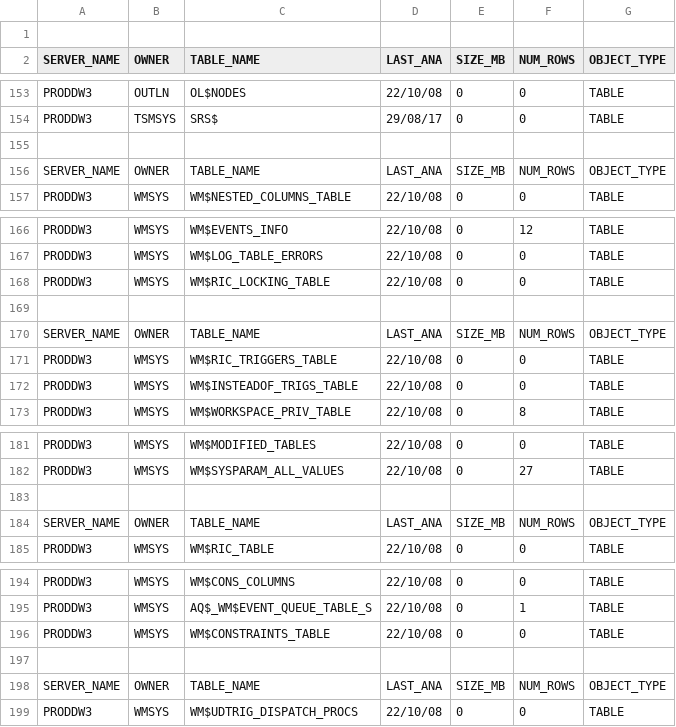
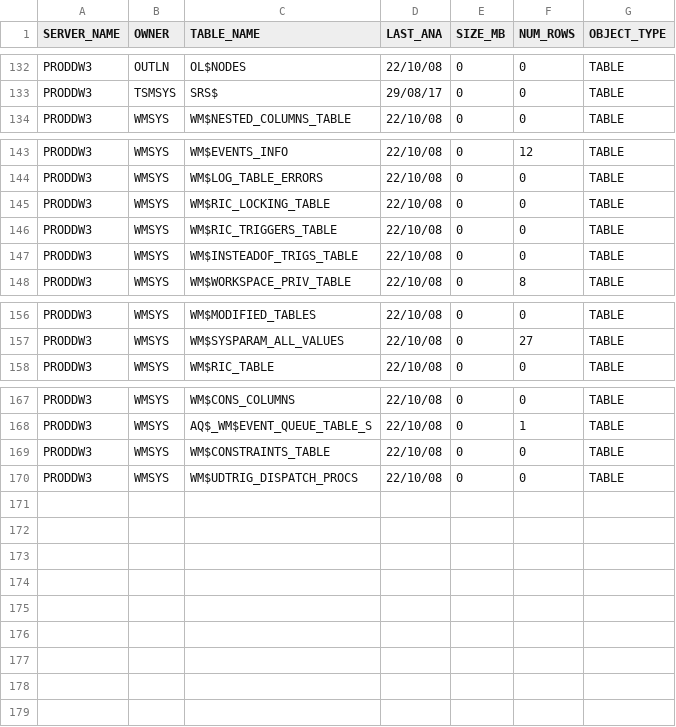
Before and after one commit to majelafortes/mgage-redpill-migration-inventory, a CSV file: oracle_table_proddw3.csv, drawn as a sheet; only a part is shown, gaps mark what is left out; the diff covers the shown part only; the diff names each change by its address in the sheet, - before the commit and + after, or states it on an @@ line.

Commit message:
oracle_table_proddw3.log

```diff
--- a/oracle_table_proddw3.csv
+++ b/oracle_table_proddw3.csv
-row 1: (empty)
-row 155: (empty)
-row 156: SERVER_NAME | OWNER | TABLE_NAME | LAST_ANA | SIZE_MB | NUM_ROWS | OBJECT_TYPE
-row 169: (empty)
-row 170: SERVER_NAME | OWNER | TABLE_NAME | LAST_ANA | SIZE_MB | NUM_ROWS | OBJECT_TYPE
-row 183: (empty)
-row 184: SERVER_NAME | OWNER | TABLE_NAME | LAST_ANA | SIZE_MB | NUM_ROWS | OBJECT_TYPE
-row 197: (empty)
-row 198: SERVER_NAME | OWNER | TABLE_NAME | LAST_ANA | SIZE_MB | NUM_ROWS | OBJECT_TYPE
```
Also changed, not shown: 20 removed rows elsewhere in this file, oracle_db_link_proddw3.csv, oracle_procedure_proddw3.csv, 1 other file.
